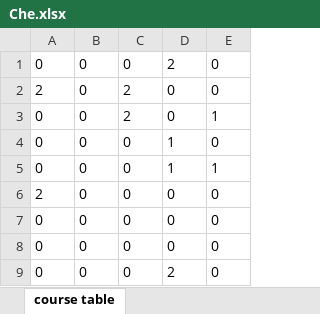
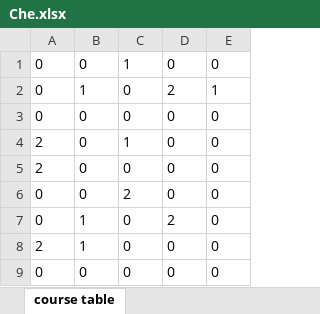
Before and after one commit to Aypthor/ClassSchedule, an Excel workbook: documents/teacher/Che.xlsx, sheet course table, drawn as a sheet; values as stored, in another font and other column widths than the file's, no borders; removed rows and columns are numbered as before the commit, all else as after; the diff names each change by its address in the sheet, - before the commit and + after, or states it on an @@ line.

```diff
--- a/documents/teacher/Che.xlsx (sheet course table)
+++ b/documents/teacher/Che.xlsx (sheet course table)
+row 1: 0 | 0 | 1 | 0 | 0
+row 2: 0 | 1 | 0 | 2 | 1
-D3: 2
+D3: 0
-C4: 2
+C4: 1
-row 3: 0 | 0 | 2 | 0 | 1
-row 4: 0 | 0 | 0 | 1 | 0
-row 5: 0 | 0 | 0 | 1 | 1
+row 6: 0 | 0 | 2 | 0 | 0
+row 7: 0 | 1 | 0 | 2 | 0
+row 8: 2 | 1 | 0 | 0 | 0
-row 8: 0 | 0 | 0 | 0 | 0
-row 9: 0 | 0 | 0 | 2 | 0
```
Also changed, not shown: documents/teacher/Che1.xlsx, documents/teacher/Math.xlsx, 17 other files.
